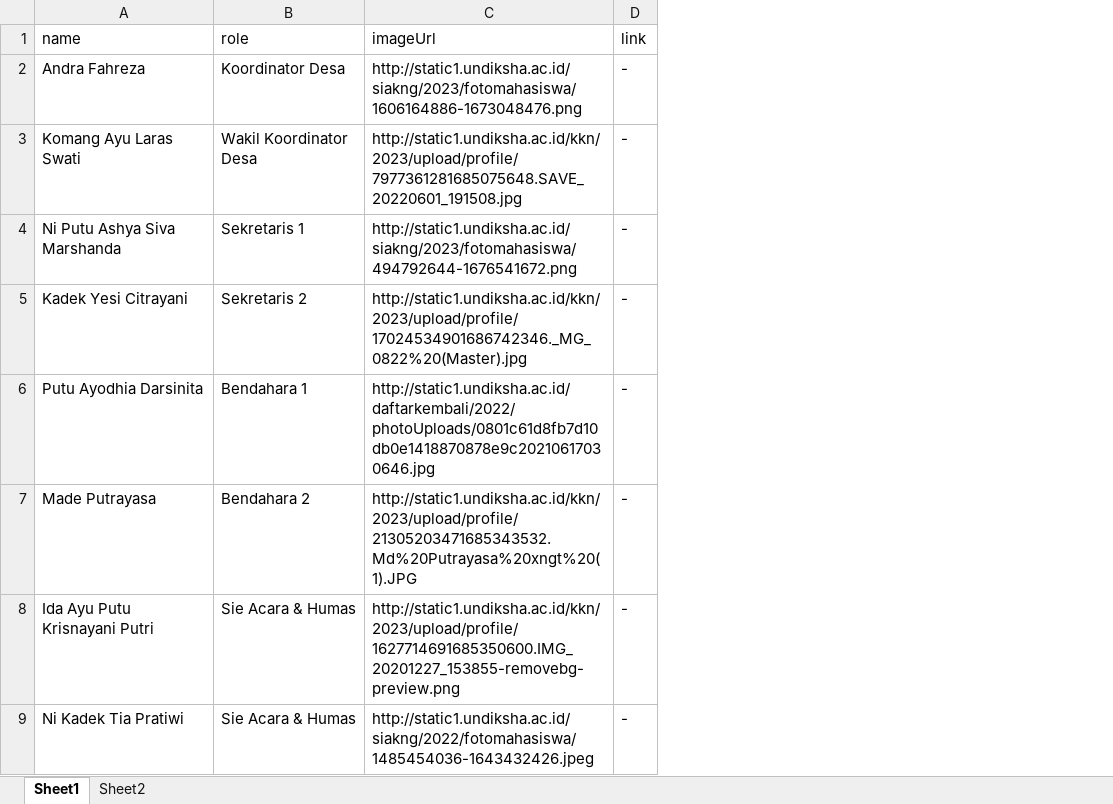
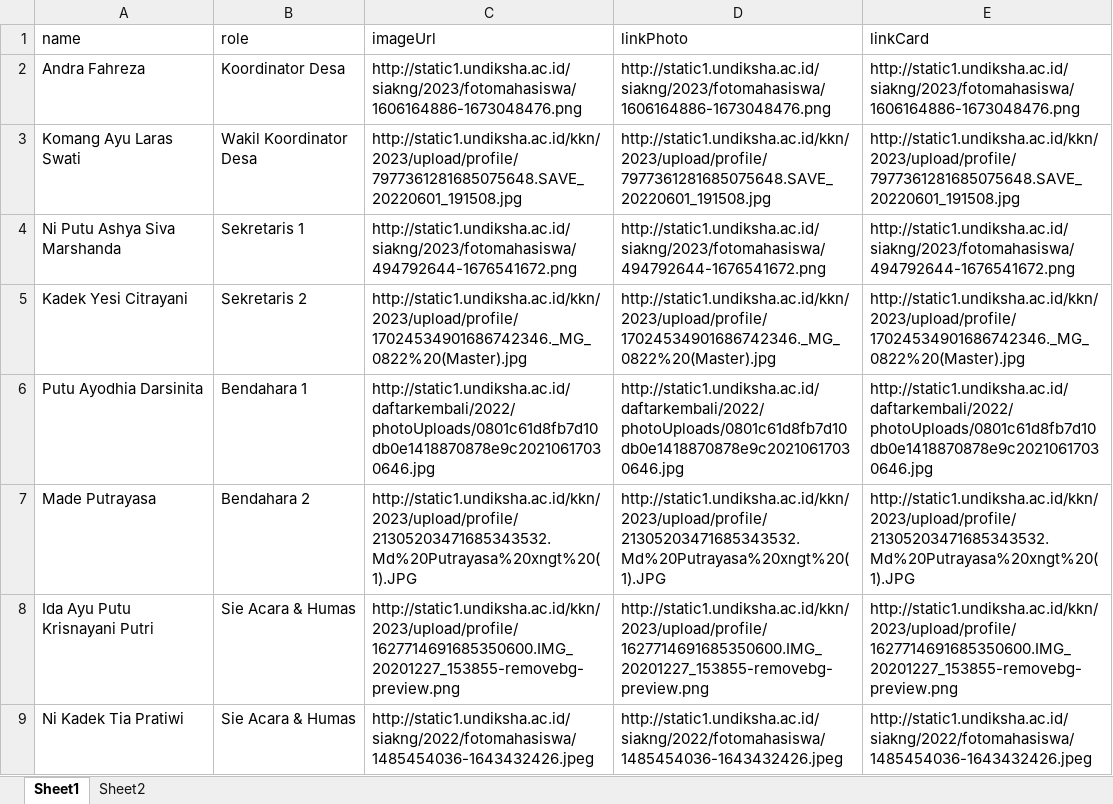
Before and after one commit to odetv/kkn-songana, an Excel workbook: KEPENGURUSAN KKNT SONGAN A.xlsx, sheet Sheet1, drawn as a sheet; only a part is shown; values as stored, in another font and other column widths than the file's, no borders; removed rows and columns are numbered as before the commit, all else as after; the diff names each change by its address in the sheet, - before the commit and + after, or states it on an @@ line.

```diff
--- a/KEPENGURUSAN KKNT SONGAN A.xlsx (sheet Sheet1)
+++ b/KEPENGURUSAN KKNT SONGAN A.xlsx (sheet Sheet1)
-column D (link), rows 2-9: all -
+column D (linkPhoto), rows 2-9: http://static1.undiksha.ac.id/siakng/2023/fotomahasiswa/1606164886-1673048476.png | http://static1.undiksha.ac.id/kkn/2023/upload/profile/7977361281685075648.SAVE_20220601_191508.jpg | http://static1.undiksha.ac.id/siakng/2023/fotomahasiswa/494792644-1676541672.png | http://static1.undiksha.ac.id/kkn/2023/upload/profile/17024534901686742346._MG_0822%20(Master).jpg | http://static1.undiksha.ac.id/daftarkembali/2022/photoUploads/0801c61d8fb7d10db0e1418870878e9c20210617030646.jpg | http://static1.undiksha.ac.id/kkn/2023/upload/profile/21305203471685343532.Md%20Putrayasa%20xngt%20(1).JPG | http://static1.undiksha.ac.id/kkn/2023/upload/profile/1627714691685350600.IMG_20201227_153855-removebg-preview.png | http://static1.undiksha.ac.id/siakng/2022/fotomahasiswa/1485454036-1643432426.jpeg
+column E (linkCard), rows 2-9: http://static1.undiksha.ac.id/siakng/2023/fotomahasiswa/1606164886-1673048476.png | http://static1.undiksha.ac.id/kkn/2023/upload/profile/7977361281685075648.SAVE_20220601_191508.jpg | http://static1.undiksha.ac.id/siakng/2023/fotomahasiswa/494792644-1676541672.png | http://static1.undiksha.ac.id/kkn/2023/upload/profile/17024534901686742346._MG_0822%20(Master).jpg | http://static1.undiksha.ac.id/daftarkembali/2022/photoUploads/0801c61d8fb7d10db0e1418870878e9c20210617030646.jpg | http://static1.undiksha.ac.id/kkn/2023/upload/profile/21305203471685343532.Md%20Putrayasa%20xngt%20(1).JPG | http://static1.undiksha.ac.id/kkn/2023/upload/profile/1627714691685350600.IMG_20201227_153855-removebg-preview.png | http://static1.undiksha.ac.id/siakng/2022/fotomahasiswa/1485454036-1643432426.jpeg
```
Also changed, not shown: 2 other files.
